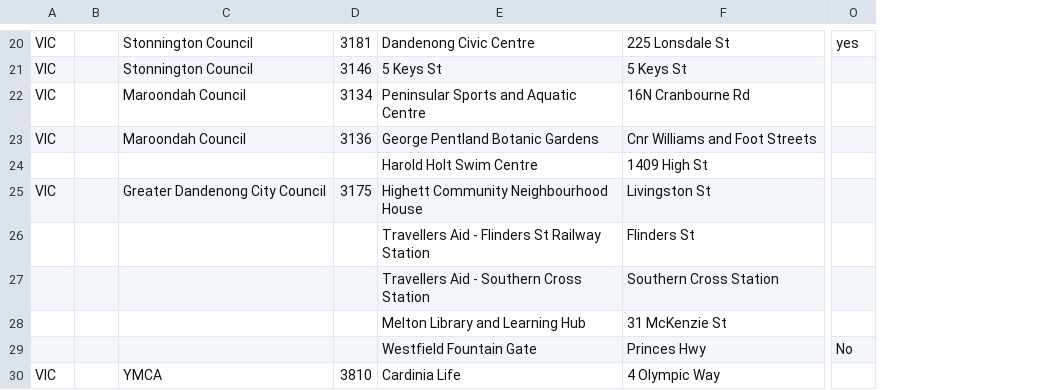
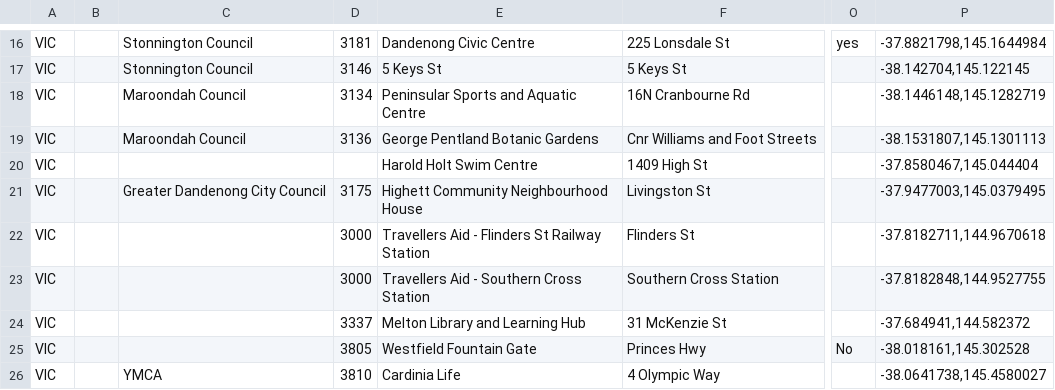
Before and after one commit to RHoKAustralia/i-pee-freely-api, a CSV file: scripts/changingPlaces.csv, drawn as a sheet; only a part is shown, gaps mark what is left out; addresses are those after the commit; the diff covers the shown part only; the diff names each change by its address in the sheet, - before the commit and + after, or states it on an @@ line.

```diff
--- a/scripts/changingPlaces.csv
+++ b/scripts/changingPlaces.csv
+column P, rows 16-26: -37.8821798,145.1644984 | -38.142704,145.122145 | -38.1446148,145.1282719 | -38.1531807,145.1301113 | -37.8580467,145.044404 | -37.9477003,145.0379495 | -37.8182711,144.9670618 | -37.8182848,144.9527755 | -37.684941,144.582372 | -38.018161,145.302528 | -38.0641738,145.4580027
-A20: (empty)
+A20: VIC
-A22:A25: (empty)
+A22:A25: VIC
-D22:D23: (empty)
+D22:D23: 3000
-D24: (empty)
+D24: 3337
-D25: (empty)
+D25: 3805
```
Also changed, not shown: 4 removed rows and 17 edited cells elsewhere in this file, 21 other files.
